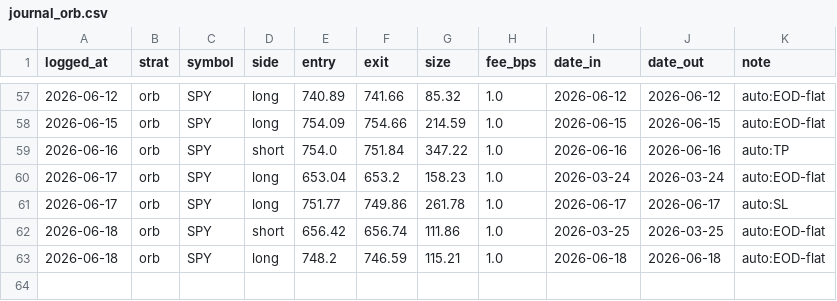
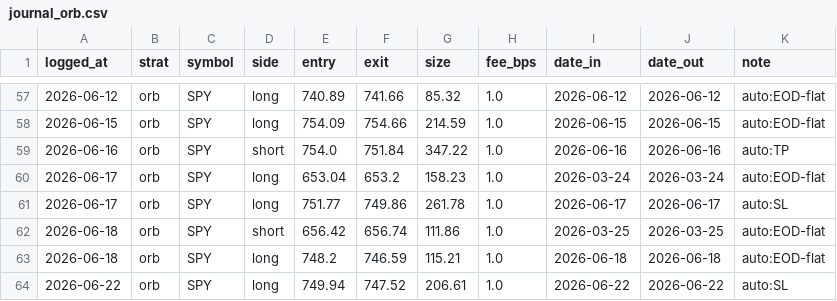
Before and after one commit to fkaaq505-eng/trade-signals, a CSV file: journal_orb.csv, drawn as a sheet; only a part is shown, gaps mark what is left out; the diff names each change by its address in the sheet, - before the commit and + after, or states it on an @@ line.

```diff
--- a/journal_orb.csv
+++ b/journal_orb.csv
+row 64: 2026-06-22 | orb | SPY | long | 749.94 | 747.52 | 206.61 | 1.0 | 2026-06-22 | 2026-06-22 | auto:SL
```
